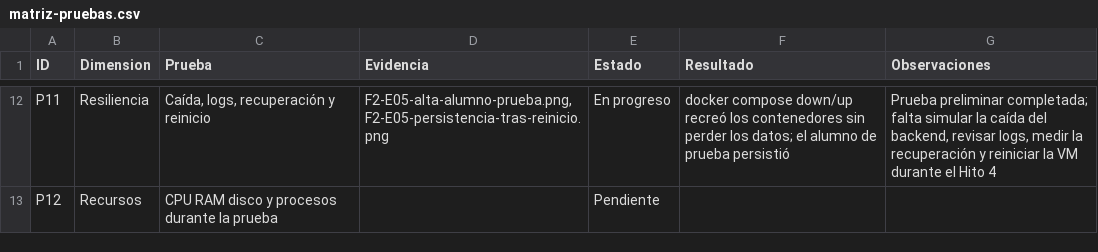
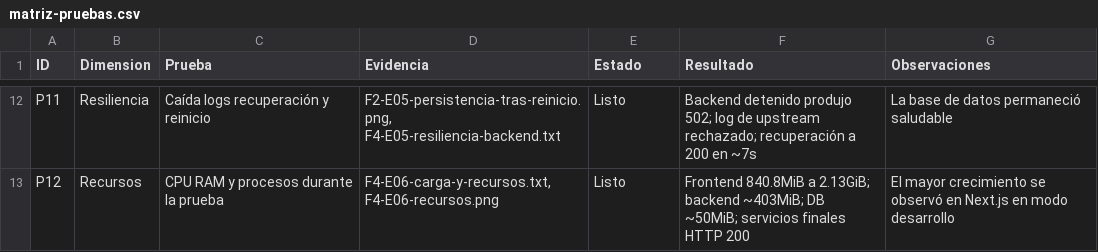
Before and after one commit to marilenebntz/jeroky-arqweb-tp, a CSV file: matriz/matriz-pruebas.csv, drawn as a sheet; only a part is shown, gaps mark what is left out; the diff covers the shown part only; the diff names each change by its address in the sheet, - before the commit and + after, or states it on an @@ line.

Commit message:
docs(hito-4): completar seguridad, resiliencia y carga
Añade configuraciones endurecidas, documentación, evidencias, scripts reproducibles y actualiza la matriz P01-P12.

```diff
--- a/matriz/matriz-pruebas.csv
+++ b/matriz/matriz-pruebas.csv
-C12 (Prueba): Caída, logs, recuperación y reinicio
+C12 (Prueba): Caída logs recuperación y reinicio
-D12 (Evidencia): F2-E05-alta-alumno-prueba.png, F2-E05-persistencia-tras-reinicio.png
+D12 (Evidencia): F2-E05-persistencia-tras-reinicio.png, F4-E05-resiliencia-backend.txt
-E12 (Estado): En progreso
+E12 (Estado): Listo
-F12 (Resultado): docker compose down/up recreó los contenedores sin perder los datos; el alumno de prueba persistió
+F12 (Resultado): Backend detenido produjo 502; log de upstream rechazado; recuperación a 200 en ~7s
-G12 (Observaciones): Prueba preliminar completada; falta simular la caída del backend, revisar logs, medir la recuperación y reiniciar la VM durante el Hito 4
+G12 (Observaciones): La base de datos permaneció saludable
-C13 (Prueba): CPU RAM disco y procesos durante la prueba
+C13 (Prueba): CPU RAM y procesos durante la prueba
-D13 (Evidencia): (empty)
+D13 (Evidencia): F4-E06-carga-y-recursos.txt, F4-E06-recursos.png
-E13 (Estado): Pendiente
+E13 (Estado): Listo
-F13 (Resultado): (empty)
+F13 (Resultado): Frontend 840.8MiB a 2.13GiB; backend ~403MiB; DB ~50MiB; servicios finales HTTP 200
-G13 (Observaciones): (empty)
+G13 (Observaciones): El mayor crecimiento se observó en Next.js en modo desarrollo
```
Also changed, not shown: 32 edited cells elsewhere in this file, 24 other files.
